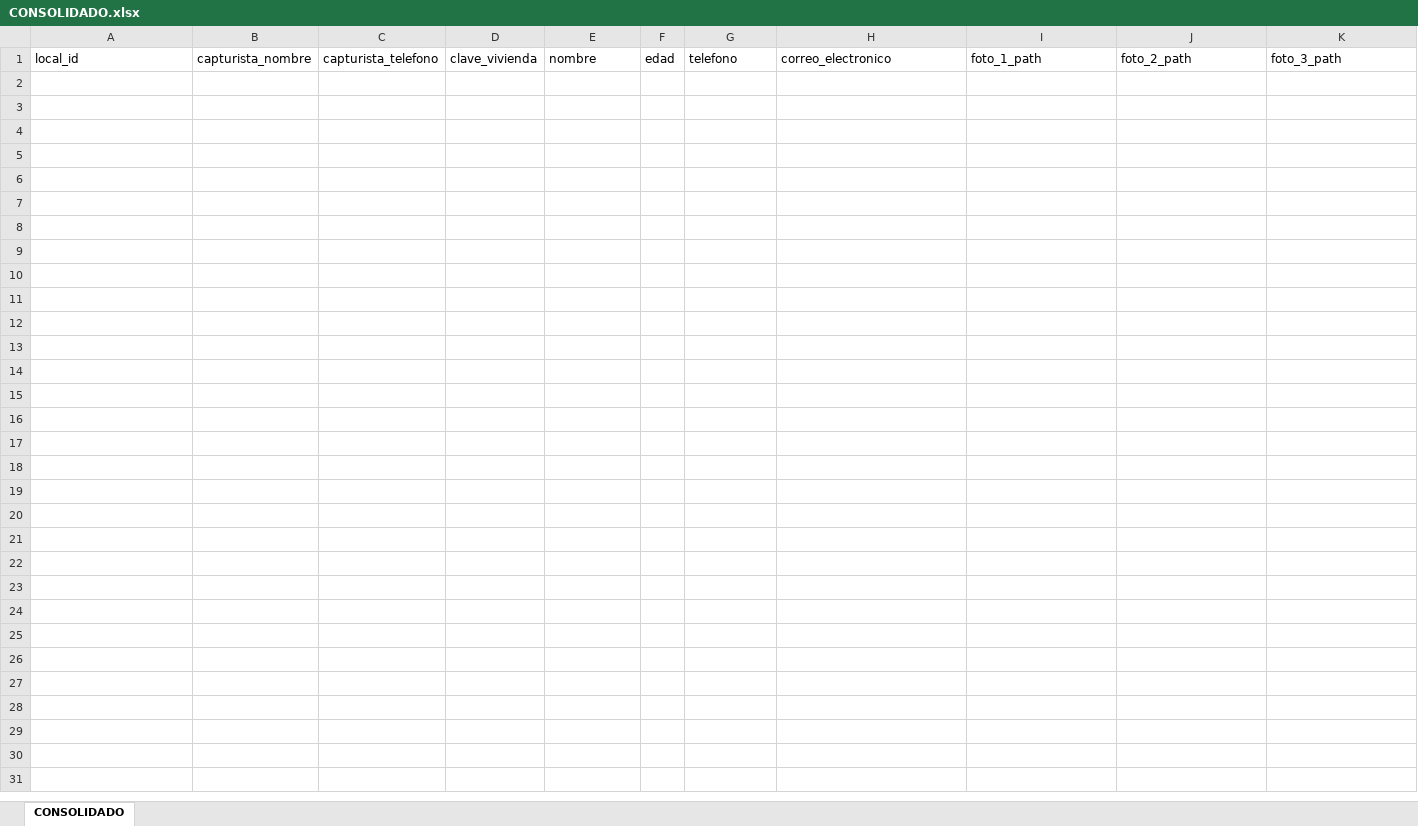
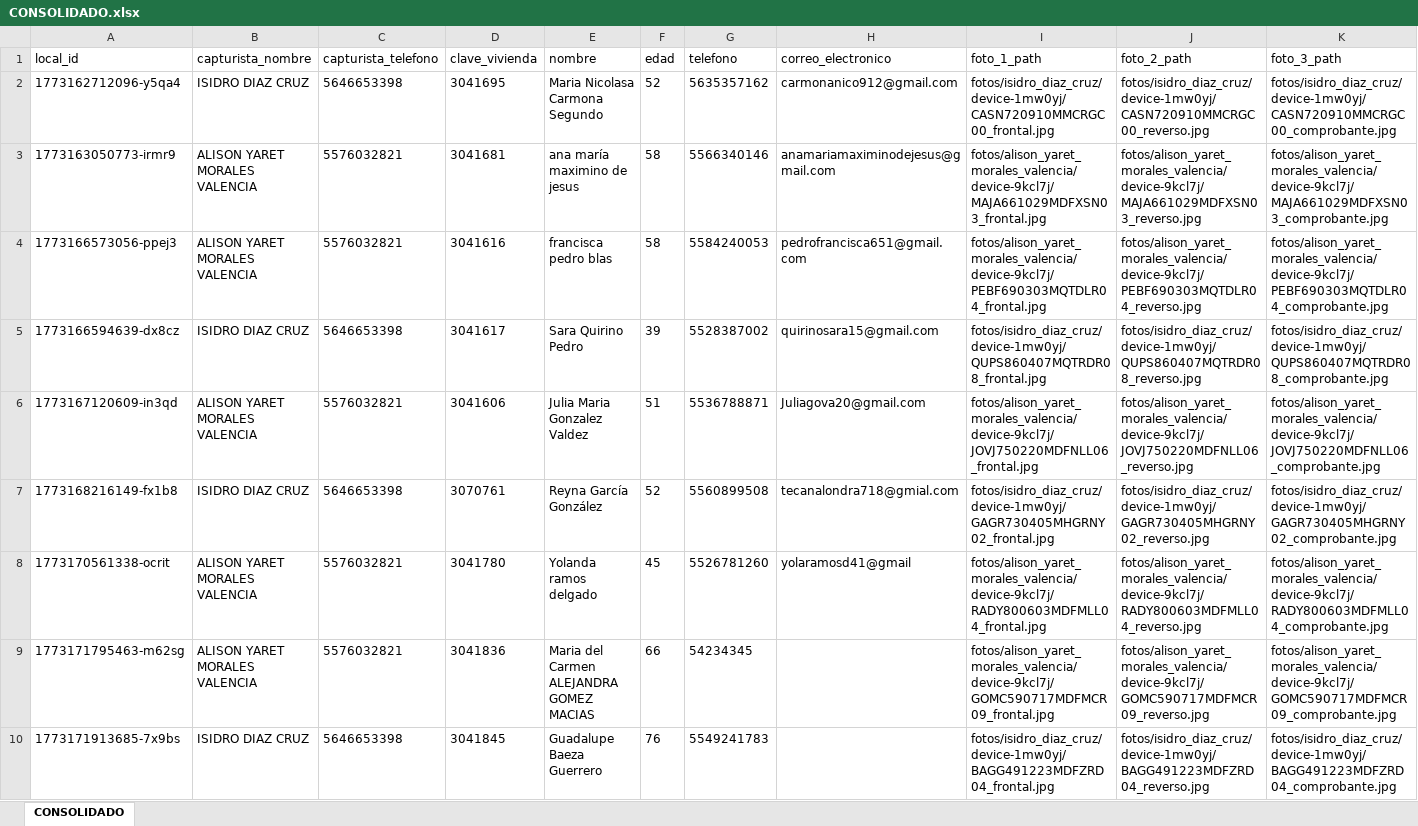
Before and after one commit to GeomaticaAO/APP_PAPEAO_MGE, an Excel workbook: salidas/CONSOLIDADO.xlsx, sheet CONSOLIDADO, drawn as a sheet; only a part is shown; values as stored, in another font and other column widths than the file's, no borders; rows hold the shown columns only; the diff names each change by its address in the sheet, - before the commit and + after, or states it on an @@ line.

```diff
--- a/salidas/CONSOLIDADO.xlsx (sheet CONSOLIDADO)
+++ b/salidas/CONSOLIDADO.xlsx (sheet CONSOLIDADO)
+row 2: 1773162712096-y5qa4 | ISIDRO DIAZ CRUZ | 5646653398 | 3041695 | Maria Nicolasa Carmona Segundo | 52 | 5635357162 | carmonanico912@gmail.com | fotos/isidro_diaz_cruz/device-1mw0yj/CASN720910MMCRGC00_frontal.jpg | fotos/isidro_diaz_cruz/device-1mw0yj/CASN720910MMCRGC00_reverso.jpg | fotos/isidro_diaz_cruz/device-1mw0yj/CASN720910MMCRGC00_comprobante.jpg
+row 3: 1773163050773-irmr9 | ALISON YARET MORALES VALENCIA | 5576032821 | 3041681 | ana maría maximino de jesus | 58 | 5566340146 | anamariamaximinodejesus@gmail.com | fotos/alison_yaret_morales_valencia/device-9kcl7j/MAJA661029MDFXSN03_frontal.jpg | fotos/alison_yaret_morales_valencia/device-9kcl7j/MAJA661029MDFXSN03_reverso.jpg | fotos/alison_yaret_morales_valencia/device-9kcl7j/MAJA661029MDFXSN03_comprobante.jpg
+row 4: 1773166573056-ppej3 | ALISON YARET MORALES VALENCIA | 5576032821 | 3041616 | francisca pedro blas | 58 | 5584240053 | pedrofrancisca651@gmail.com | fotos/alison_yaret_morales_valencia/device-9kcl7j/PEBF690303MQTDLR04_frontal.jpg | fotos/alison_yaret_morales_valencia/device-9kcl7j/PEBF690303MQTDLR04_reverso.jpg | fotos/alison_yaret_morales_valencia/device-9kcl7j/PEBF690303MQTDLR04_comprobante.jpg
+row 5: 1773166594639-dx8cz | ISIDRO DIAZ CRUZ | 5646653398 | 3041617 | Sara Quirino Pedro | 39 | 5528387002 | quirinosara15@gmail.com | fotos/isidro_diaz_cruz/device-1mw0yj/QUPS860407MQTRDR08_frontal.jpg | fotos/isidro_diaz_cruz/device-1mw0yj/QUPS860407MQTRDR08_reverso.jpg | fotos/isidro_diaz_cruz/device-1mw0yj/QUPS860407MQTRDR08_comprobante.jpg
+row 6: 1773167120609-in3qd | ALISON YARET MORALES VALENCIA | 5576032821 | 3041606 | Julia Maria Gonzalez Valdez | 51 | 5536788871 | Juliagova20@gmail.com | fotos/alison_yaret_morales_valencia/device-9kcl7j/JOVJ750220MDFNLL06_frontal.jpg | fotos/alison_yaret_morales_valencia/device-9kcl7j/JOVJ750220MDFNLL06_reverso.jpg | fotos/alison_yaret_morales_valencia/device-9kcl7j/JOVJ750220MDFNLL06_comprobante.jpg
+row 7: 1773168216149-fx1b8 | ISIDRO DIAZ CRUZ | 5646653398 | 3070761 | Reyna García González | 52 | 5560899508 | tecanalondra718@gmial.com | fotos/isidro_diaz_cruz/device-1mw0yj/GAGR730405MHGRNY02_frontal.jpg | fotos/isidro_diaz_cruz/device-1mw0yj/GAGR730405MHGRNY02_reverso.jpg | fotos/isidro_diaz_cruz/device-1mw0yj/GAGR730405MHGRNY02_comprobante.jpg
+row 8: 1773170561338-ocrit | ALISON YARET MORALES VALENCIA | 5576032821 | 3041780 | Yolanda ramos delgado | 45 | 5526781260 | yolaramosd41@gmail | fotos/alison_yaret_morales_valencia/device-9kcl7j/RADY800603MDFMLL04_frontal.jpg | fotos/alison_yaret_morales_valencia/device-9kcl7j/RADY800603MDFMLL04_reverso.jpg | fotos/alison_yaret_morales_valencia/device-9kcl7j/RADY800603MDFMLL04_comprobante.jpg
+row 9: 1773171795463-m62sg | ALISON YARET MORALES VALENCIA | 5576032821 | 3041836 | Maria del Carmen ALEJANDRA GOMEZ MACIAS | 66 | 54234345 |  | fotos/alison_yaret_morales_valencia/device-9kcl7j/GOMC590717MDFMCR09_frontal.jpg | fotos/alison_yaret_morales_valencia/device-9kcl7j/GOMC590717MDFMCR09_reverso.jpg | fotos/alison_yaret_morales_valencia/device-9kcl7j/GOMC590717MDFMCR09_comprobante.jpg
+row 10: 1773171913685-7x9bs | ISIDRO DIAZ CRUZ | 5646653398 | 3041845 | Guadalupe Baeza Guerrero | 76 | 5549241783 |  | fotos/isidro_diaz_cruz/device-1mw0yj/BAGG491223MDFZRD04_frontal.jpg | fotos/isidro_diaz_cruz/device-1mw0yj/BAGG491223MDFZRD04_reverso.jpg | fotos/isidro_diaz_cruz/device-1mw0yj/BAGG491223MDFZRD04_comprobante.jpg
```
Also changed, not shown: salidas/REMPLAZADOS.xlsx, 1 other file.
